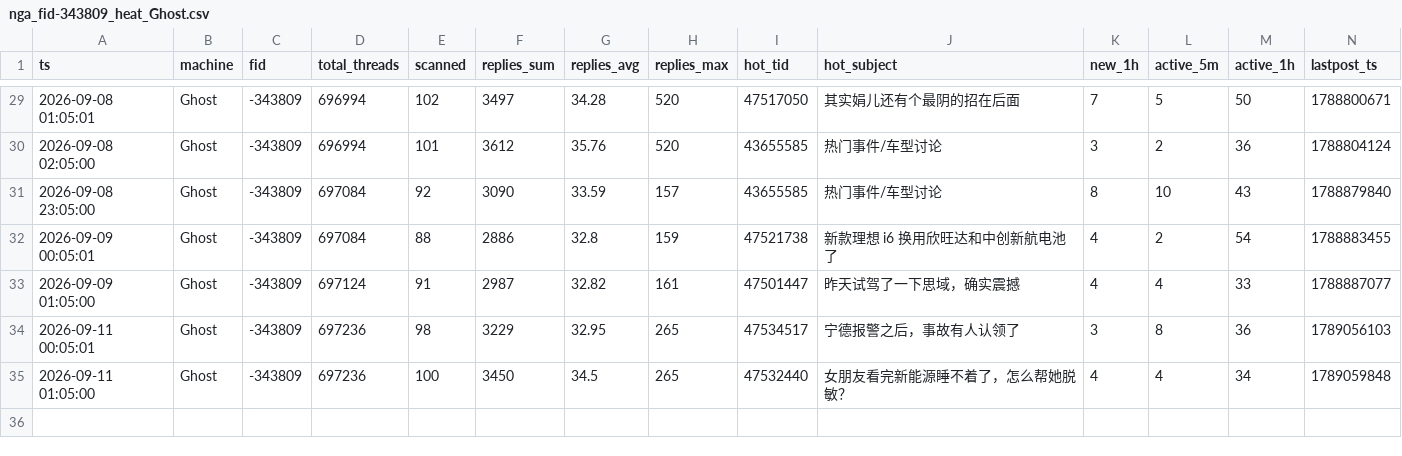
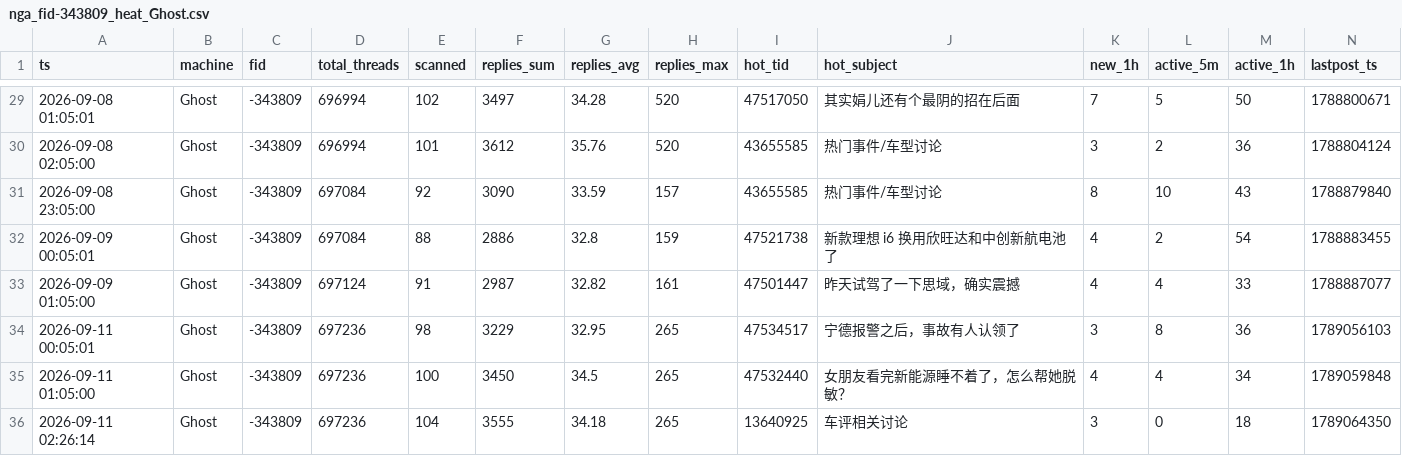
Before and after one commit to aegishe/rally_cars, a CSV file: nga-heat/data/nga_fid-343809_heat_Ghost.csv, drawn as a sheet; only a part is shown, gaps mark what is left out.

Commit message:
auto-sync 2026-09-11 20:49

```diff
--- a/nga-heat/data/nga_fid-343809_heat_Ghost.csv
+++ b/nga-heat/data/nga_fid-343809_heat_Ghost.csv
@@ -35 +35,2 @@ ts,machine,fid,total_threads,scanned,replies_sum,replies_avg,replies_max,hot_tid
 2026-09-11 01:05:00,Ghost,-343809,697236,100,3450,34.5,265,47532440,女朋友看完新能源睡不着了，怎么帮她脱敏？,4,4,34,1789059848
+2026-09-11 02:26:14,Ghost,-343809,697236,104,3555,34.18,265,13640925,车评相关讨论,3,0,18,1789064350
```
